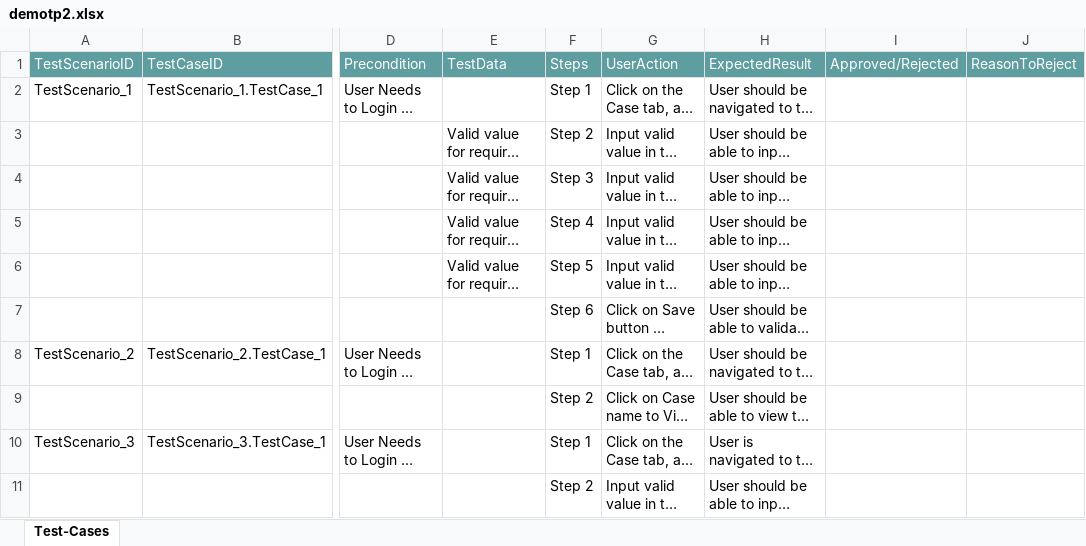
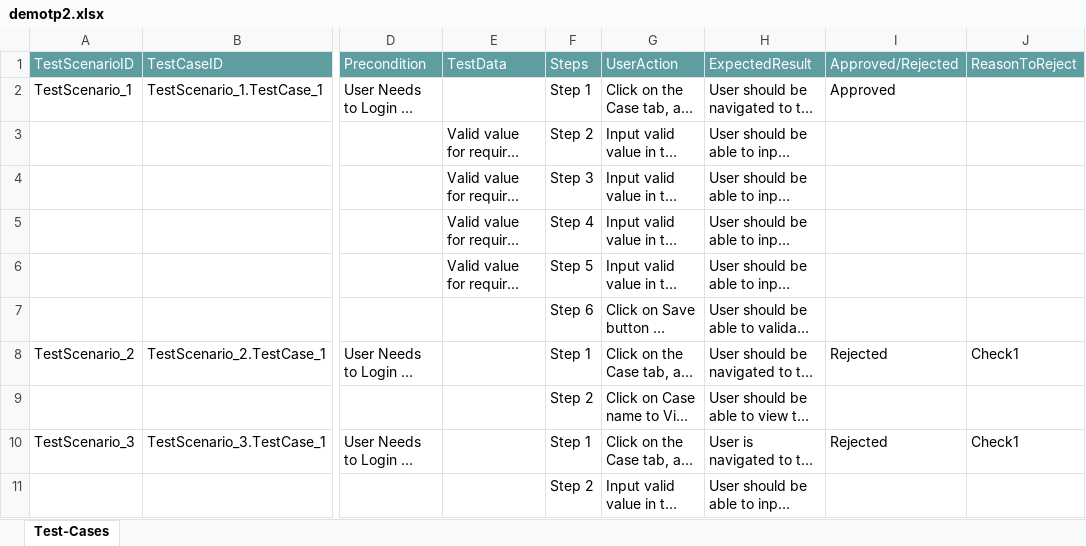
Before and after one commit to ShaikMohamedIrfan/Test1, an Excel workbook: demotp2.xlsx, sheet Test-Cases, drawn as a sheet; only a part is shown, gaps mark what is left out; long unchanged cells end in …; values as stored, in another font and other column widths than the file's, no borders; table styles not drawn; the diff names each change by its address in the sheet, - before the commit and + after, or states it on an @@ line.

Commit message:
Add files via upload

```diff
--- a/demotp2.xlsx (sheet Test-Cases)
+++ b/demotp2.xlsx (sheet Test-Cases)
-I2: (empty)
+I2: Approved
-I8: (empty)
+I8: Rejected
-J8: (empty)
+J8: Check1
-I10: (empty)
+I10: Rejected
-J10: (empty)
+J10: Check1
```
